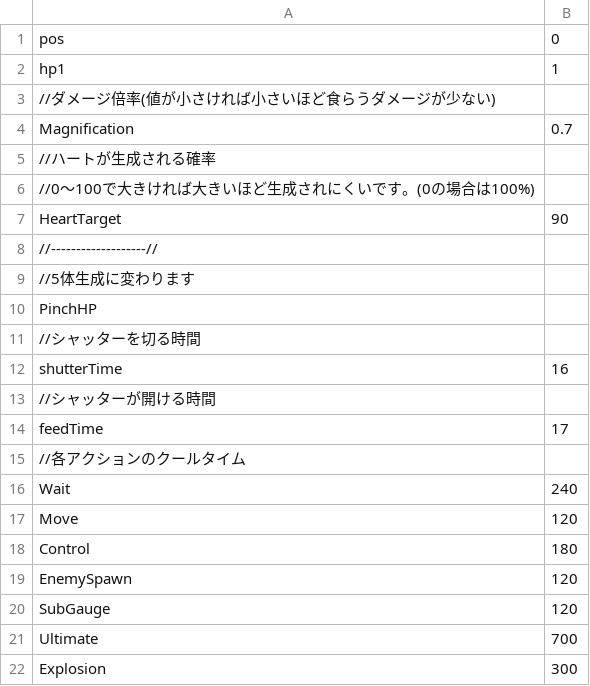
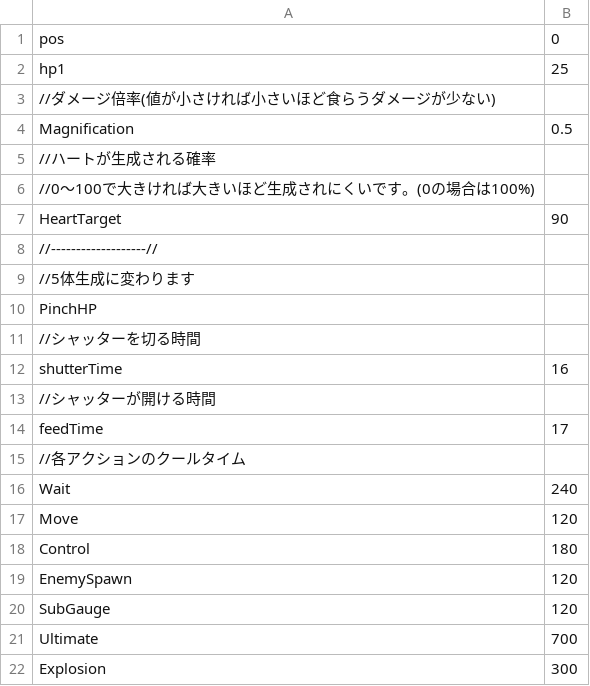
Before and after one commit to YuraIkeuchi/TD4, a CSV file: Resources/csv/chara/boss/fourth/fourthboss.csv, drawn as a sheet.

```diff
--- a/Resources/csv/chara/boss/fourth/fourthboss.csv
+++ b/Resources/csv/chara/boss/fourth/fourthboss.csv
@@ -1,5 +1,5 @@
 pos,0
-hp1,1
+hp1,25
 //ダメージ倍率(値が小さければ小さいほど食らうダメージが少ない)
-Magnification,0.7
+Magnification,0.5
 //ハートが生成される確率
```
Also changed, not shown: Resources/csv/chara/boss/Seven/SevenBoss.csv, Resources/csv/chara/boss/Six/SixBoss.csv, 5 other files.
